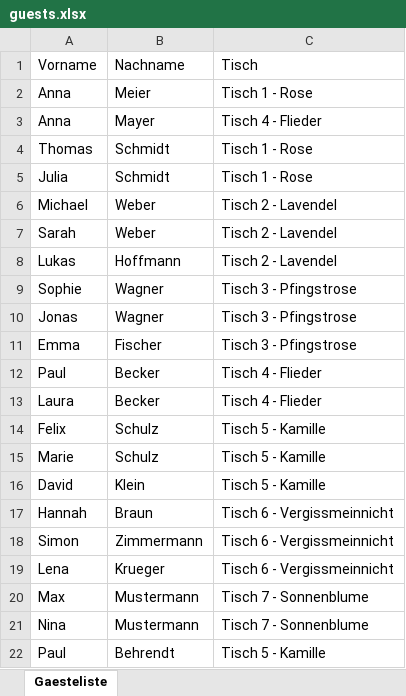
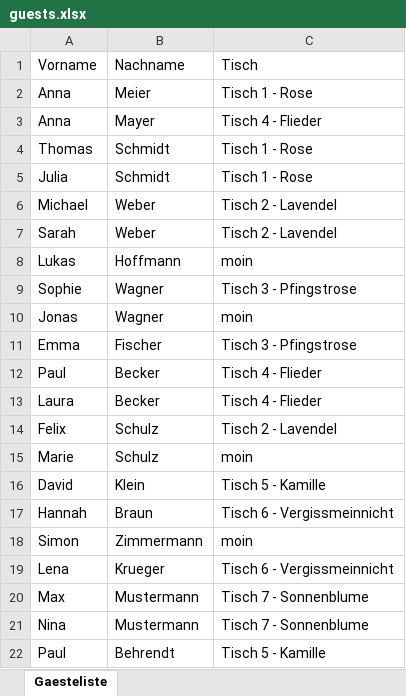
Before and after one commit to luisa-wedding/platzfinder., an Excel workbook: guests.xlsx, sheet Gaesteliste, drawn as a sheet; values as stored, in another font and other column widths than the file's, no borders; the diff names each change by its address in the sheet, - before the commit and + after, or states it on an @@ line.

Commit message:
Update guests.xlsx über Config-Seite

```diff
--- a/guests.xlsx (sheet Gaesteliste)
+++ b/guests.xlsx (sheet Gaesteliste)
-C8: Tisch 2 - Lavendel
+C8: moin
-C10: Tisch 3 - Pfingstrose
+C10: moin
-C14: Tisch 5 - Kamille
+C14: Tisch 2 - Lavendel
-C15: Tisch 5 - Kamille
+C15: moin
-C18: Tisch 6 - Vergissmeinnicht
+C18: moin
```
